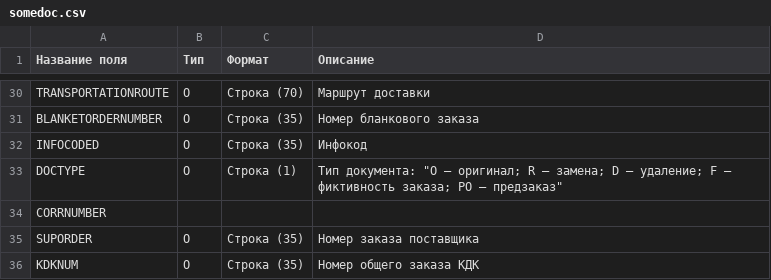
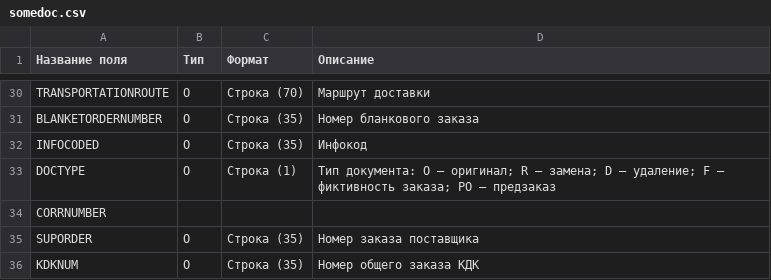
Before and after one commit to EDI-N/Some, a CSV file: docs/source/XML/files/somedoc.csv, drawn as a sheet; only a part is shown, gaps mark what is left out.

Commit message:
Update somedoc.csv

```diff
--- a/docs/source/XML/files/somedoc.csv
+++ b/docs/source/XML/files/somedoc.csv
@@ -32,3 +32,3 @@ BLANKETORDERNUMBER,O,Строка (35),Номер бланкового зака
 INFOCODED,O,Строка (35),Инфокод
-DOCTYPE,O,Строка (1),Тип документа: "O — оригинал; R — замена; D — удаление; F — фиктивность заказа; PO — предзаказ"
+DOCTYPE,O,Строка (1),"Тип документа: O — оригинал; R — замена; D — удаление; F — фиктивность заказа; PO — предзаказ"
 CORRNUMBER,,,
```
